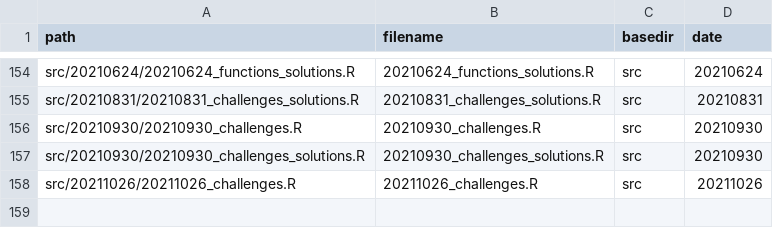
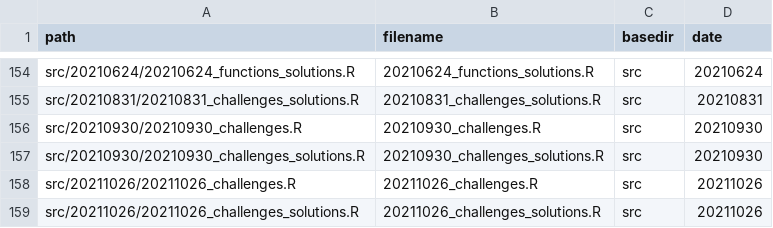
Before and after one commit to inbo/coding-club, a CSV file: file_paths/file_path_df.csv, drawn as a sheet; only a part is shown, gaps mark what is left out; the diff names each change by its address in the sheet, - before the commit and + after, or states it on an @@ line.

Commit message:
Add solutions to file with paths

```diff
--- a/file_paths/file_path_df.csv
+++ b/file_paths/file_path_df.csv
+row 159: src/20211026/20211026_challenges_solutions.R | 20211026_challenges_solutions.R | src | 20211026
```
